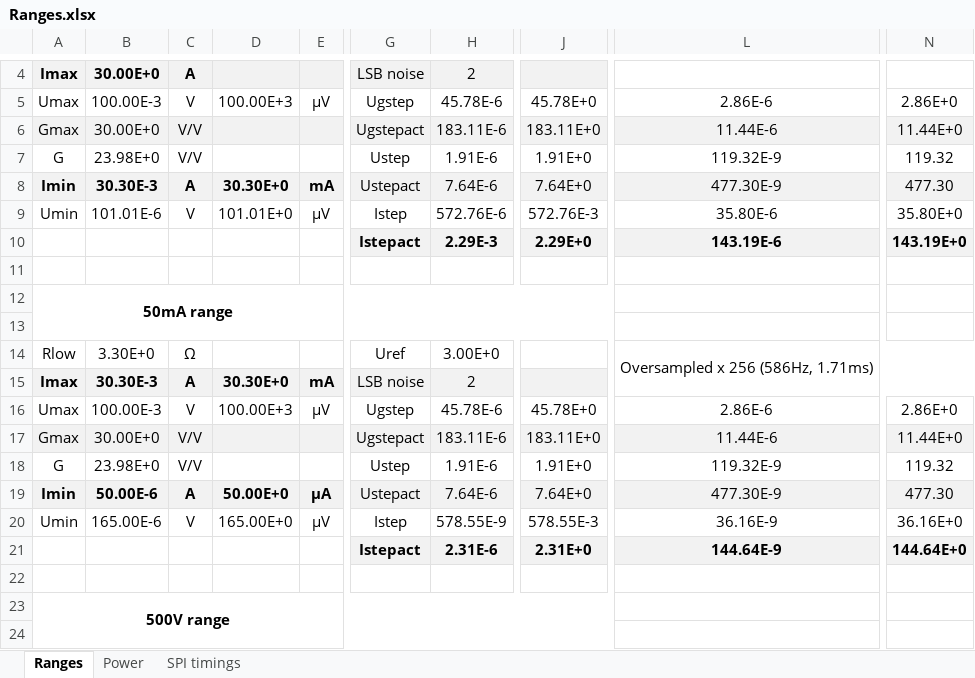
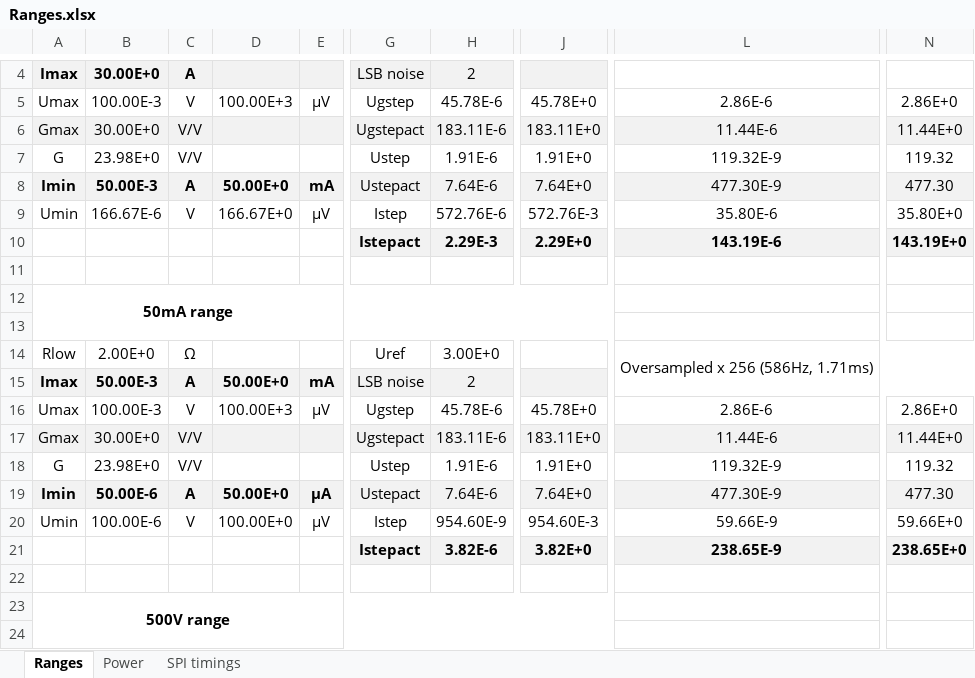
Before and after one commit to VMelnalksnis/DCEL-1000, an Excel workbook: DOCS/Ranges.xlsx, sheet Ranges, drawn as a sheet; only a part is shown, gaps mark what is left out; values as stored, in another font and other column widths than the file's, no borders; the diff names each change by its address in the sheet, - before the commit and + after, or states it on an @@ line.

```diff
--- a/DOCS/Ranges.xlsx (sheet Ranges)
+++ b/DOCS/Ranges.xlsx (sheet Ranges)
-B8: 30.30E-3
+B8: 50.00E-3
-D8: 30.30E+0
+D8: 50.00E+0
-B9: 101.01E-6
+B9: 166.67E-6
-D9: 101.01E+0
+D9: 166.67E+0
-B14: 3.30E+0
+B14: 2.00E+0
-B15: 30.30E-3
+B15: 50.00E-3
-D15: 30.30E+0
+D15: 50.00E+0
-B20: 165.00E-6
+B20: 100.00E-6
-D20: 165.00E+0
+D20: 100.00E+0
-H20: 578.55E-9
+H20: 954.60E-9
-J20: 578.55E-3
+J20: 954.60E-3
-L20: 36.16E-9
+L20: 59.66E-9
-N20: 36.16E+0
+N20: 59.66E+0
-H21: 2.31E-6
+H21: 3.82E-6
-J21: 2.31E+0
+J21: 3.82E+0
-L21: 144.64E-9
+L21: 238.65E-9
-N21: 144.64E+0
+N21: 238.65E+0
```
Also changed, not shown: 3 other files.
